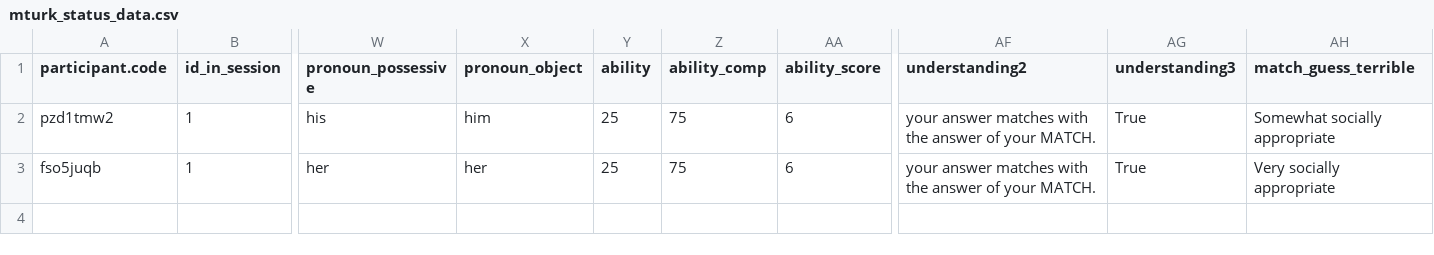
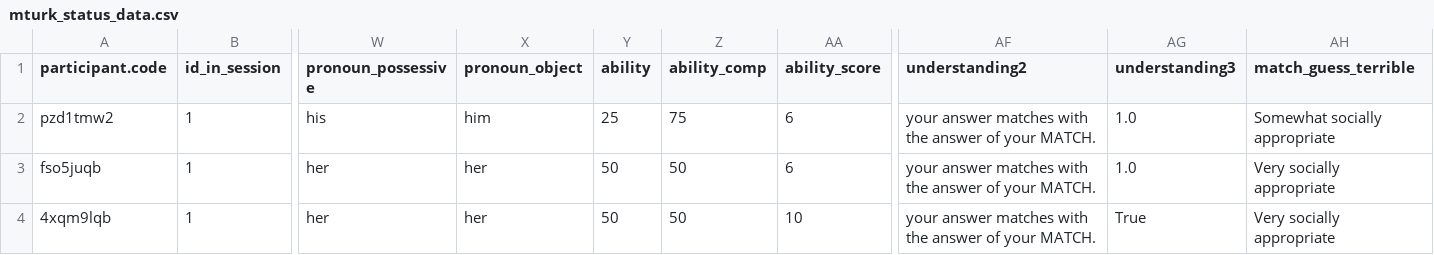
Before and after one commit to quevivasbien/otree-gnorms, a CSV file: interface/mturk_status_data.csv, drawn as a sheet; only a part is shown, gaps mark what is left out; rows hold the shown columns only; the diff names each change by its address in the sheet, - before the commit and + after, or states it on an @@ line.

```diff
--- a/interface/mturk_status_data.csv
+++ b/interface/mturk_status_data.csv
-AG2:AG3 (understanding3): True
+AG2:AG3 (understanding3): 1.0
-Y3 (ability): 25
+Y3 (ability): 50
-Z3 (ability_comp): 75
+Z3 (ability_comp): 50
+row 4: 4xqm9lqb | 1 | her | her | 50 | 50 | 10 | your answer matches with the answer of your MATCH. | True | Very socially appropriate
```
Also changed, not shown: 4 other files.
